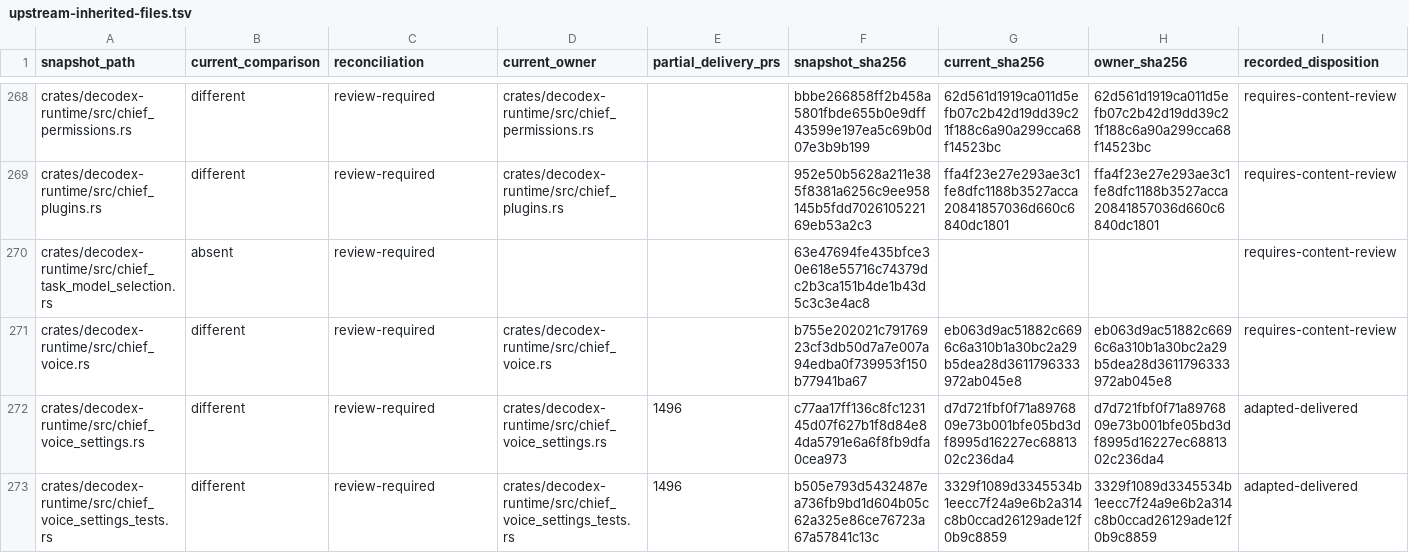
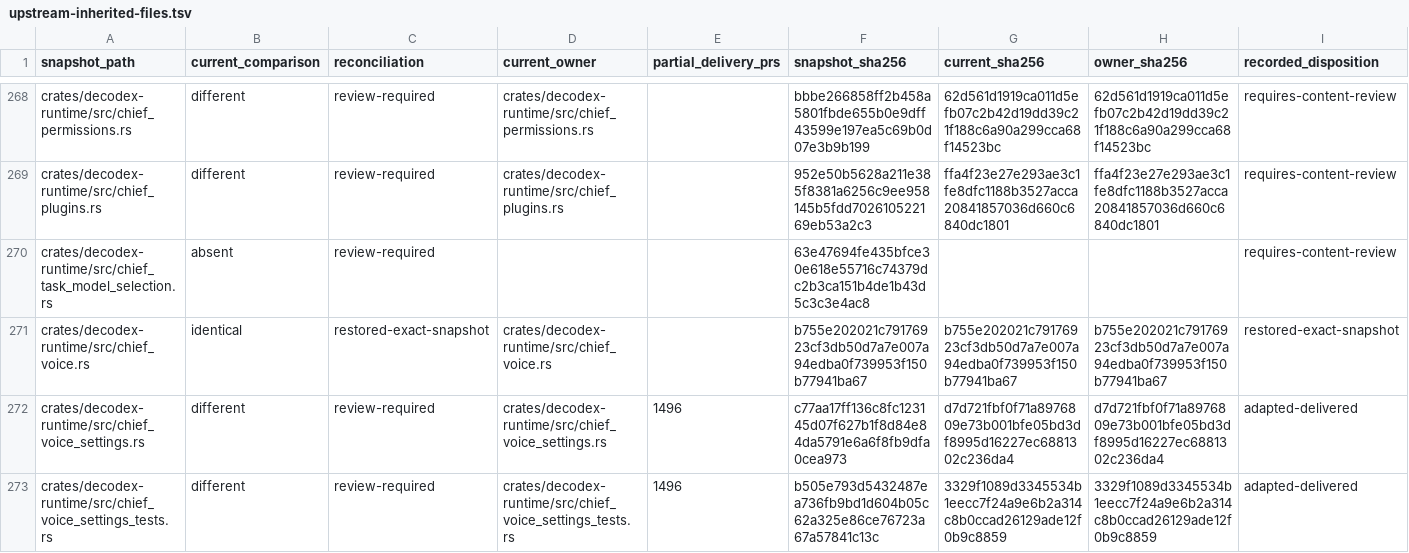
Before and after one commit to acg-box/decodex, a TSV file: work/upstream-inherited-files.tsv, drawn as a sheet; only a part is shown, gaps mark what is left out.

```diff
--- a/work/upstream-inherited-files.tsv
+++ b/work/upstream-inherited-files.tsv
@@ -270,3 +270,3 @@ crates/decodex-runtime/src/chief_plugins.rs	different	review-required	crates/dec
 crates/decodex-runtime/src/chief_task_model_selection.rs	absent	review-required			63e47694fe435bfce30e618e55716c74379dc2b3ca151b4de1b43d5c3c3e4ac8			requires-content-review
-crates/decodex-runtime/src/chief_voice.rs	different	review-required	crates/decodex-runtime/src/chief_voice.rs		b755e202021c79176923cf3db50d7a7e007a94edba0f739953f150b77941ba67	eb063d9ac51882c6696c6a310b1a30bc2a29b5dea28d3611796333972ab045e8	eb063d9ac51882c6696c6a310b1a30bc2a29b5dea28d3611796333972ab045e8	requires-content-review
+crates/decodex-runtime/src/chief_voice.rs	identical	restored-exact-snapshot	crates/decodex-runtime/src/chief_voice.rs		b755e202021c79176923cf3db50d7a7e007a94edba0f739953f150b77941ba67	b755e202021c79176923cf3db50d7a7e007a94edba0f739953f150b77941ba67	b755e202021c79176923cf3db50d7a7e007a94edba0f739953f150b77941ba67	restored-exact-snapshot
 crates/decodex-runtime/src/chief_voice_settings.rs	different	review-required	crates/decodex-runtime/src/chief_voice_settings.rs	1496	c77aa17ff136c8fc123145d07f627b1f8d84e84da5791e6a6f8fb9dfa0cea973	d7d721fbf0f71a8976809e73b001bfe05bd3df8995d16227ec6881302c236da4	d7d721fbf0f71a8976809e73b001bfe05bd3df8995d16227ec6881302c236da4	adapted-delivered
```
Also changed, not shown: 3 other files.
